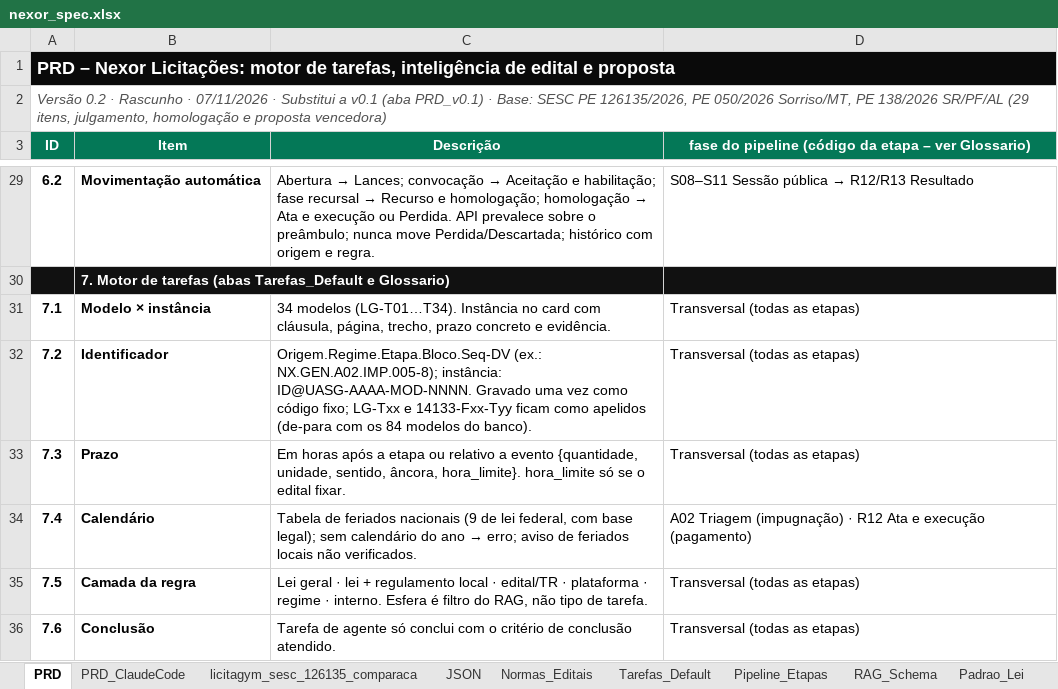
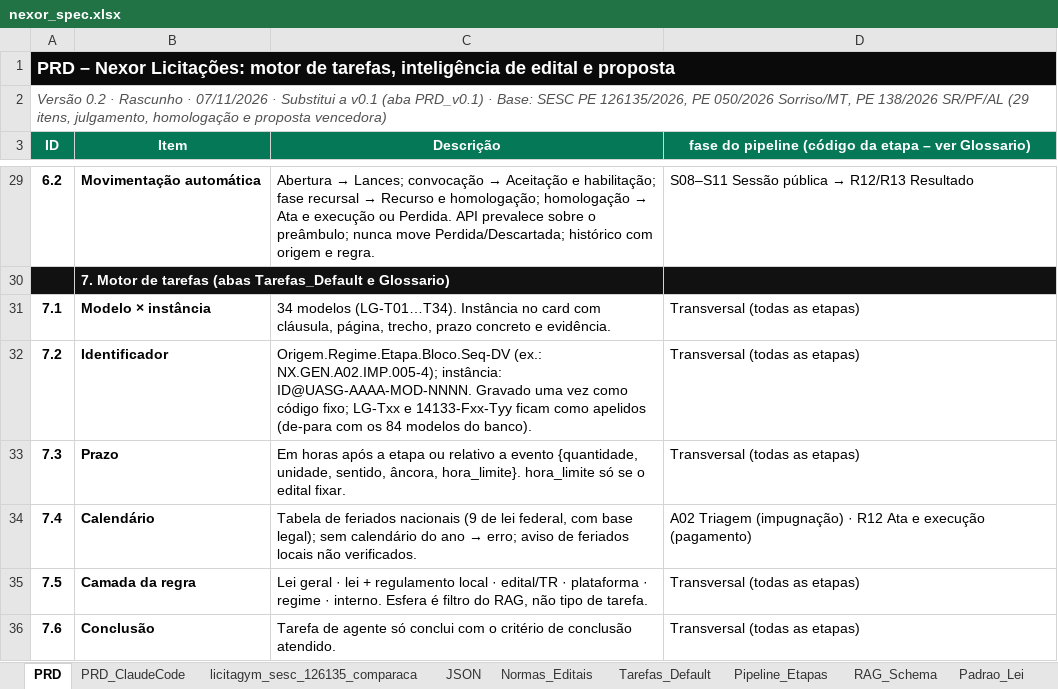
Before and after one commit to n4rch6pjt9-rgb/LicitaGym, an Excel workbook: specs/nexor_spec.xlsx, sheet PRD, drawn as a sheet; only a part is shown, gaps mark what is left out; values as stored, in another font and other column widths than the file's, no borders; conditional formats not drawn; the diff names each change by its address in the sheet, - before the commit and + after, or states it on an @@ line.

```diff
--- a/specs/nexor_spec.xlsx (sheet PRD)
+++ b/specs/nexor_spec.xlsx (sheet PRD)
-C32 (Descrição): Origem.Regime.Etapa.Bloco.Seq-DV (ex.: NX.GEN.A02.IMP.005-8); instância: ID@UASG-AAAA-MOD-NNNN.…
+C32 (Descrição): Origem.Regime.Etapa.Bloco.Seq-DV (ex.: NX.GEN.A02.IMP.005-4); instância: ID@UASG-AAAA-MOD-NNNN.…
```
Also changed, not shown: 1 other file.
